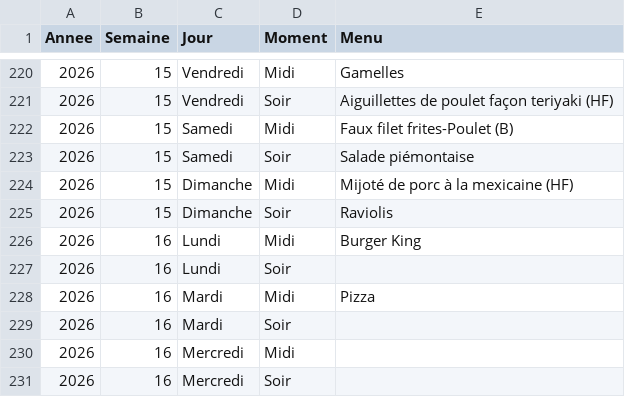
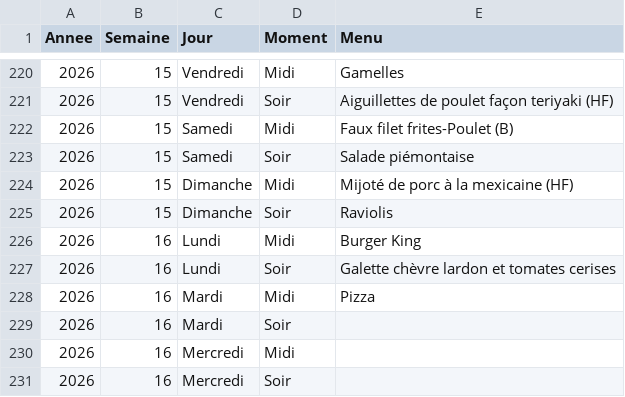
Before and after one commit to stephane0254-png/menus, a CSV file: menus_famille.csv, drawn as a sheet; only a part is shown, gaps mark what is left out.

Commit message:
Mise à jour des menus

```diff
--- a/menus_famille.csv
+++ b/menus_famille.csv
@@ -226,3 +226,3 @@ Annee,Semaine,Jour,Moment,Menu
 2026,16,Lundi,Midi,Burger King
-2026,16,Lundi,Soir,
+2026,16,Lundi,Soir,Galette chèvre lardon et tomates cerises
 2026,16,Mardi,Midi,Pizza
```
